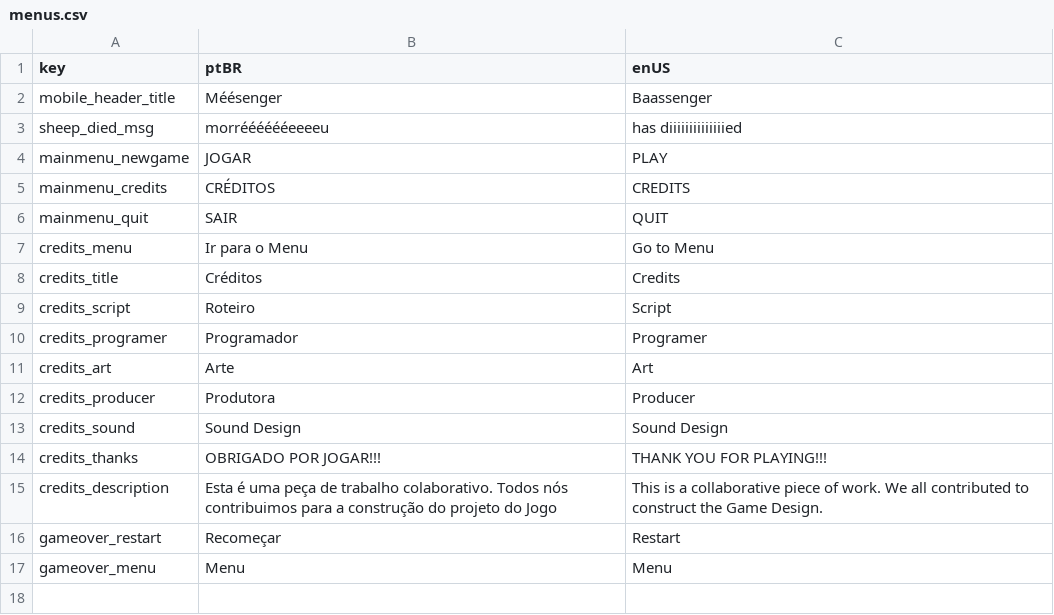
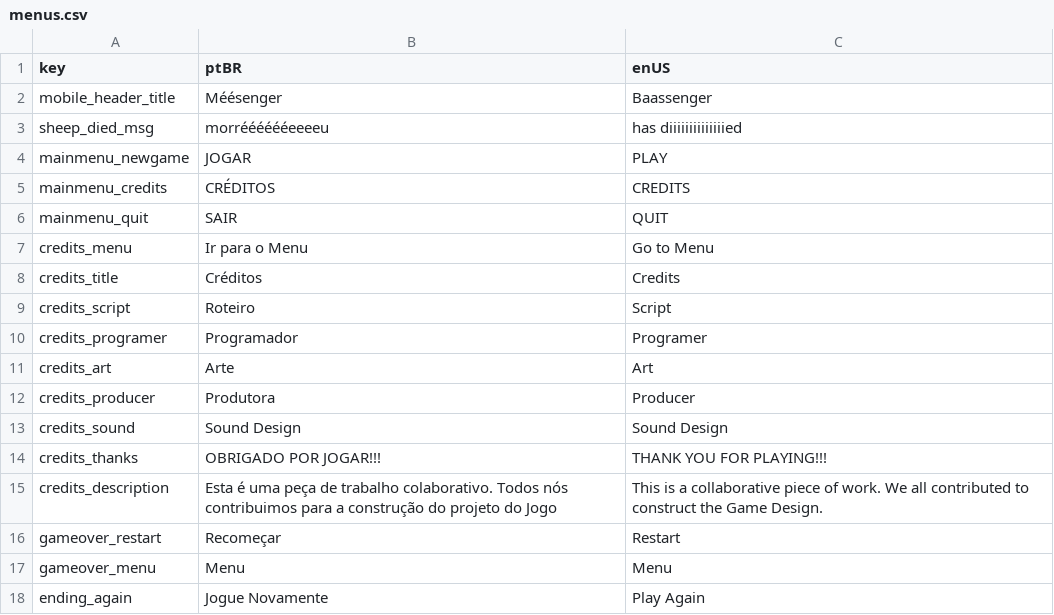
Before and after one commit to digonalmeida/sheeps, a CSV file: Assets/Localizable Texts/menus.csv, drawn as a sheet.

Commit message:
Better UI. Ending Scene.

```diff
--- a/Assets/Localizable Texts/menus.csv
+++ b/Assets/Localizable Texts/menus.csv
@@ -17 +17,2 @@ gameover_restart;Recomeçar;Restart
 gameover_menu;Menu;Menu
+ending_again;Jogue Novamente;Play Again
```
Also changed, not shown: 18 other files.
